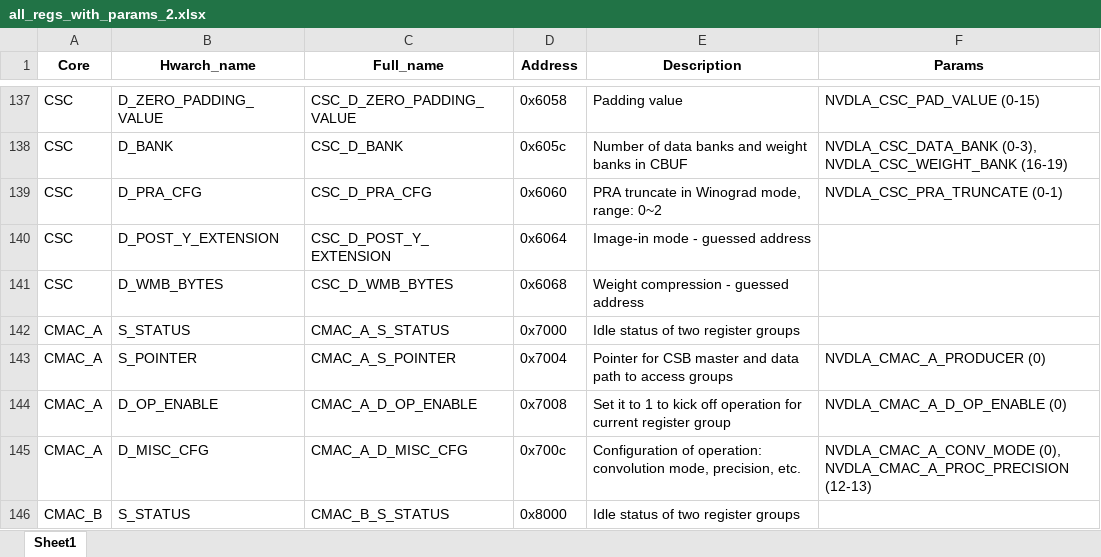
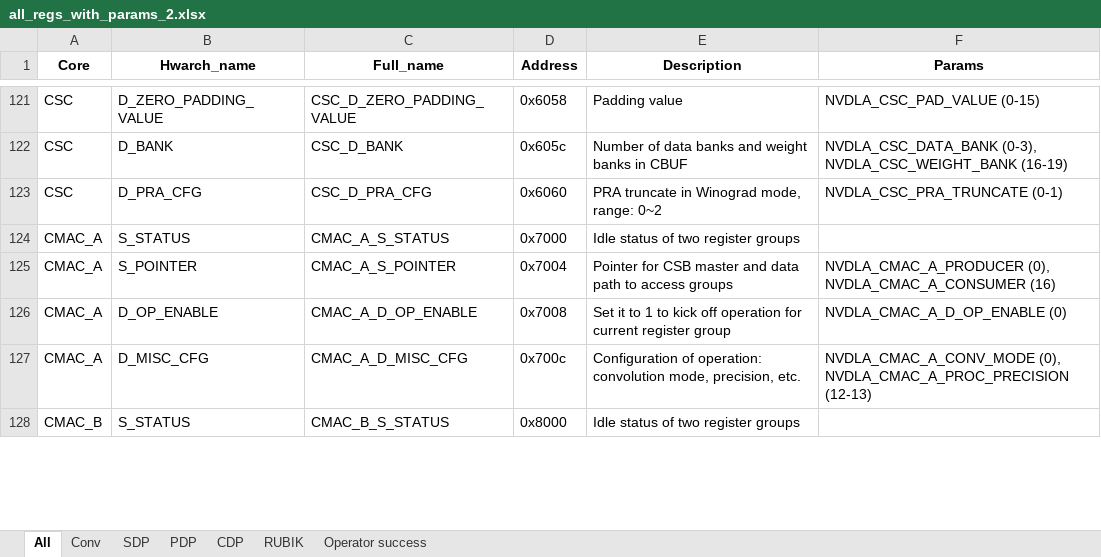
Before and after one commit to ThomasDh-C/ECE_Senior_Thesis_22_ThomasDC, an Excel workbook: all_funcs_to_excel/all_regs_with_params_2.xlsx, sheet All, drawn as a sheet; only a part is shown, gaps mark what is left out; values as stored, in another font and other column widths than the file's, no borders; removed rows and columns are numbered as before the commit, all else as after; the diff covers the shown part only; the diff names each change by its address in the sheet, - before the commit and + after, or states it on an @@ line.

```diff
--- a/all_funcs_to_excel/all_regs_with_params_2.xlsx (sheet All)
+++ b/all_funcs_to_excel/all_regs_with_params_2.xlsx (sheet All)
-sheet tab: Sheet1
+sheet tab: All
+sheet tab: Conv
+sheet tab: SDP
+sheet tab: PDP
+sheet tab: CDP
+sheet tab: RUBIK
+sheet tab: Operator success
-row 140: CSC | D_POST_Y_EXTENSION | CSC_D_POST_Y_EXTENSION | 0x6064 | Image-in mode - guessed address
-row 141: CSC | D_WMB_BYTES | CSC_D_WMB_BYTES | 0x6068 | Weight compression - guessed address
-F125 (Params): NVDLA_CMAC_A_PRODUCER (0)
+F125 (Params): NVDLA_CMAC_A_PRODUCER (0), NVDLA_CMAC_A_CONSUMER (16)
```
Also changed, not shown: 16 removed rows and 38 edited cells elsewhere in this sheet, 1 other file.
